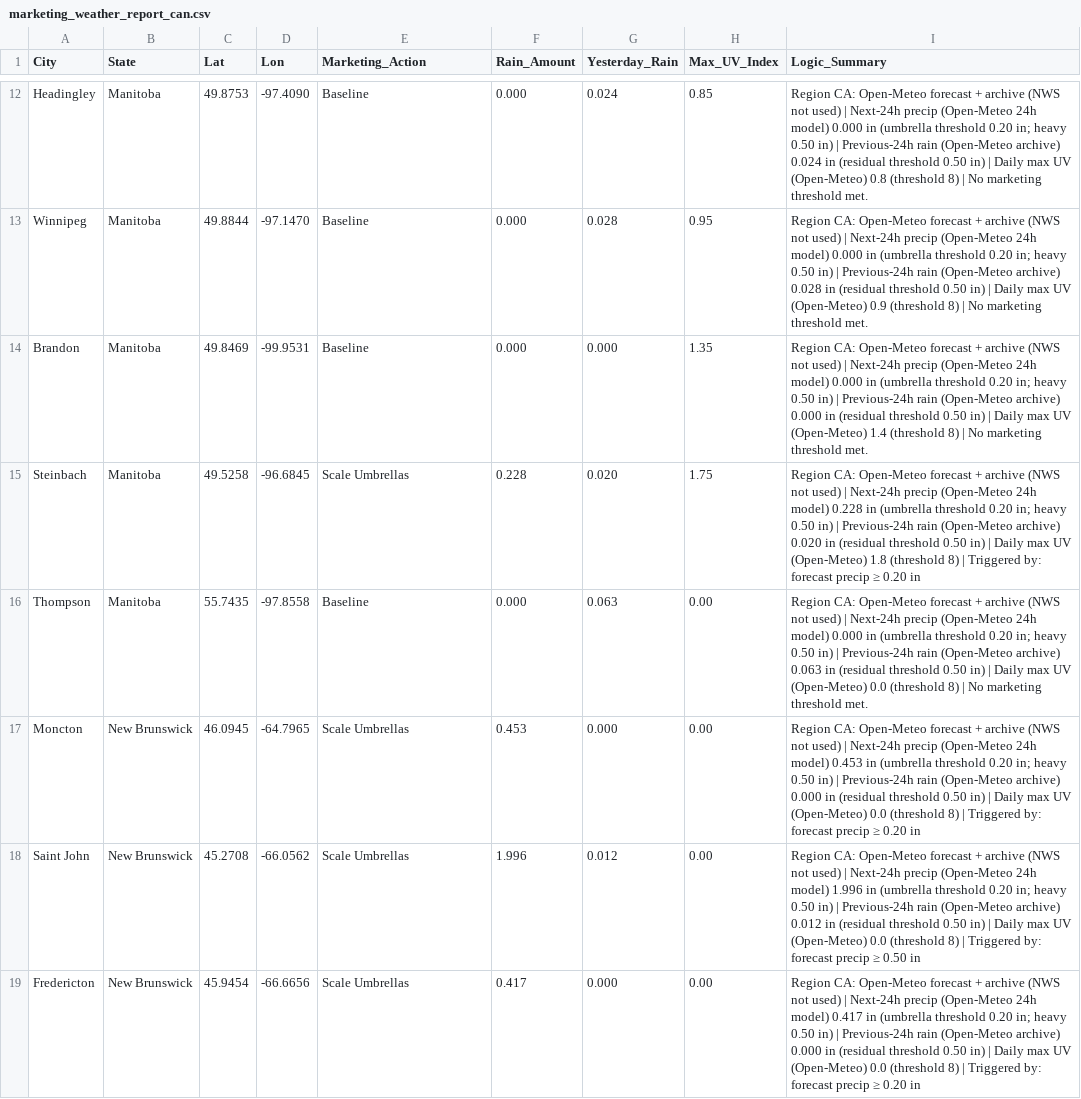
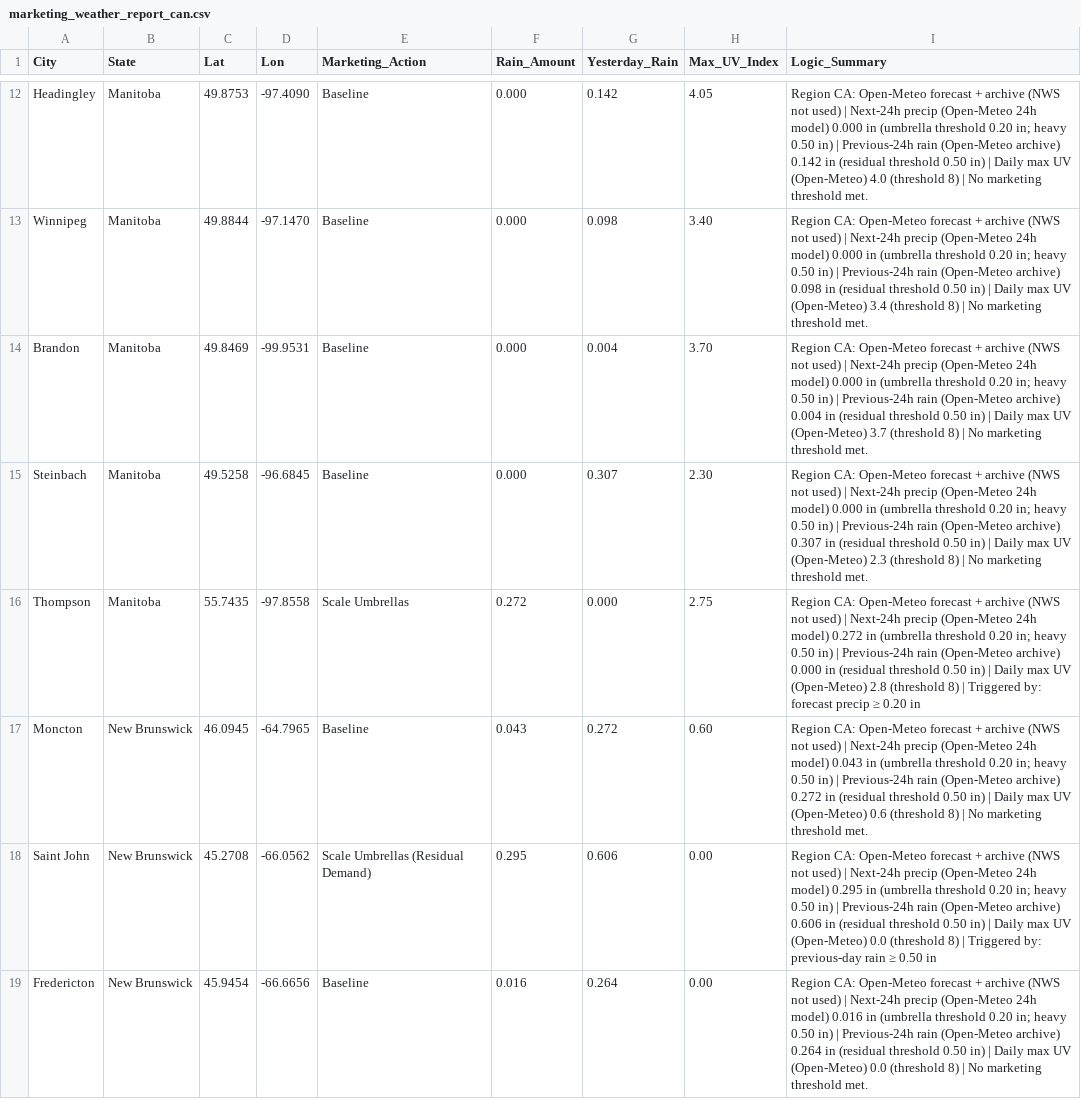
Before and after one commit to WeathermanInc/marketing-weather-engine, a CSV file: marketing_weather_report_can.csv, drawn as a sheet; only a part is shown, gaps mark what is left out; the diff covers the shown part only; the diff names each change by its address in the sheet, - before the commit and + after, or states it on an @@ line.

```diff
--- a/marketing_weather_report_can.csv
+++ b/marketing_weather_report_can.csv
-G12 (Yesterday_Rain): 0.024
+G12 (Yesterday_Rain): 0.142
-H12 (Max_UV_Index): 0.85
+H12 (Max_UV_Index): 4.05
-I12 (Logic_Summary): …(Open-Meteo archive) 0.024 in (residual threshold 0.50 in) | Daily max UV (Open-Meteo) 0.8 (threshold 8)…
+I12 (Logic_Summary): …(Open-Meteo archive) 0.142 in (residual threshold 0.50 in) | Daily max UV (Open-Meteo) 4.0 (threshold 8)…
-G13 (Yesterday_Rain): 0.028
+G13 (Yesterday_Rain): 0.098
-H13 (Max_UV_Index): 0.95
+H13 (Max_UV_Index): 3.40
-I13 (Logic_Summary): …(Open-Meteo archive) 0.028 in (residual threshold 0.50 in) | Daily max UV (Open-Meteo) 0.9 (threshold 8)…
+I13 (Logic_Summary): …(Open-Meteo archive) 0.098 in (residual threshold 0.50 in) | Daily max UV (Open-Meteo) 3.4 (threshold 8)…
-G14 (Yesterday_Rain): 0.000
+G14 (Yesterday_Rain): 0.004
-H14 (Max_UV_Index): 1.35
+H14 (Max_UV_Index): 3.70
-I14 (Logic_Summary): …(Open-Meteo archive) 0.000 in (residual threshold 0.50 in) | Daily max UV (Open-Meteo) 1.4 (threshold 8)…
+I14 (Logic_Summary): …(Open-Meteo archive) 0.004 in (residual threshold 0.50 in) | Daily max UV (Open-Meteo) 3.7 (threshold 8)…
-E15 (Marketing_Action): Scale Umbrellas
+E15 (Marketing_Action): Baseline
-F15 (Rain_Amount): 0.228
+F15 (Rain_Amount): 0.000
-G15 (Yesterday_Rain): 0.020
+G15 (Yesterday_Rain): 0.307
-H15 (Max_UV_Index): 1.75
+H15 (Max_UV_Index): 2.30
-I15 (Logic_Summary): …24h model) 0.228 in (umbrella threshold 0.20 in; heavy 0.50 in) | Previous-24h rain (Open-Meteo archive) 0.020 in (residual threshold 0.50 in) | Daily max UV (Open-Meteo) 1.8 (threshold 8) | Triggered by: forecast precip ≥ 0.20 in
+I15 (Logic_Summary): …24h model) 0.000 in (umbrella threshold 0.20 in; heavy 0.50 in) | Previous-24h rain (Open-Meteo archive) 0.307 in (residual threshold 0.50 in) | Daily max UV (Open-Meteo) 2.3 (threshold 8) | No marketing threshold met.
-E16 (Marketing_Action): Baseline
+E16 (Marketing_Action): Scale Umbrellas
-F16 (Rain_Amount): 0.000
+F16 (Rain_Amount): 0.272
-G16 (Yesterday_Rain): 0.063
+G16 (Yesterday_Rain): 0.000
-H16 (Max_UV_Index): 0.00
+H16 (Max_UV_Index): 2.75
-I16 (Logic_Summary): …24h model) 0.000 in (umbrella threshold 0.20 in; heavy 0.50 in) | Previous-24h rain (Open-Meteo archive) 0.063 in (residual threshold 0.50 in) | Daily max UV (Open-Meteo) 0.0 (threshold 8) | No marketing threshold met.
+I16 (Logic_Summary): …24h model) 0.272 in (umbrella threshold 0.20 in; heavy 0.50 in) | Previous-24h rain (Open-Meteo archive) 0.000 in (residual threshold 0.50 in) | Daily max UV (Open-Meteo) 2.8 (threshold 8) | Triggered by: forecast precip ≥ 0.20 in
-E17 (Marketing_Action): Scale Umbrellas
+E17 (Marketing_Action): Baseline
-F17 (Rain_Amount): 0.453
+F17 (Rain_Amount): 0.043
-G17 (Yesterday_Rain): 0.000
+G17 (Yesterday_Rain): 0.272
-H17 (Max_UV_Index): 0.00
+H17 (Max_UV_Index): 0.60
-I17 (Logic_Summary): …24h model) 0.453 in (umbrella threshold 0.20 in; heavy 0.50 in) | Previous-24h rain (Open-Meteo archive) 0.000 in (residual threshold 0.50 in) | Daily max UV (Open-Meteo) 0.0 (threshold 8) | Triggered by: forecast precip ≥ 0.20 in
+I17 (Logic_Summary): …24h model) 0.043 in (umbrella threshold 0.20 in; heavy 0.50 in) | Previous-24h rain (Open-Meteo archive) 0.272 in (residual threshold 0.50 in) | Daily max UV (Open-Meteo) 0.6 (threshold 8) | No marketing threshold met.
-E18 (Marketing_Action): Scale Umbrellas
+E18 (Marketing_Action): Scale Umbrellas (Residual Demand)
-F18 (Rain_Amount): 1.996
+F18 (Rain_Amount): 0.295
-G18 (Yesterday_Rain): 0.012
+G18 (Yesterday_Rain): 0.606
-I18 (Logic_Summary): …24h model) 1.996 in (umbrella threshold 0.20 in; heavy 0.50 in) | Previous-24h rain (Open-Meteo archive) 0.012 in (residual threshold 0.50 in) | Daily max UV (Open-Meteo) 0.0 (threshold 8) | Triggered by: forecast precip ≥ 0.50…
+I18 (Logic_Summary): …24h model) 0.295 in (umbrella threshold 0.20 in; heavy 0.50 in) | Previous-24h rain (Open-Meteo archive) 0.606 in (residual threshold 0.50 in) | Daily max UV (Open-Meteo) 0.0 (threshold 8) | Triggered by: previous-day rain ≥ 0.50…
-E19 (Marketing_Action): Scale Umbrellas
+E19 (Marketing_Action): Baseline
-F19 (Rain_Amount): 0.417
+F19 (Rain_Amount): 0.016
-G19 (Yesterday_Rain): 0.000
+G19 (Yesterday_Rain): 0.264
-I19 (Logic_Summary): …24h model) 0.417 in (umbrella threshold 0.20 in; heavy 0.50 in) | Previous-24h rain (Open-Meteo archive) 0.000 in (residual threshold 0.50 in) | Daily max UV (Open-Meteo) 0.0 (threshold 8) | Triggered by: forecast precip ≥ 0.20 in
+I19 (Logic_Summary): …24h model) 0.016 in (umbrella threshold 0.20 in; heavy 0.50 in) | Previous-24h rain (Open-Meteo archive) 0.264 in (residual threshold 0.50 in) | Daily max UV (Open-Meteo) 0.0 (threshold 8) | No marketing threshold met.
```
Also changed, not shown: 165 edited cells elsewhere in this file, marketing_weather_report_uk.csv, marketing_weather_report_us.csv.
